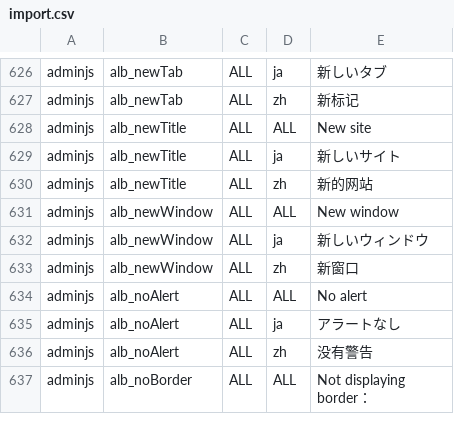
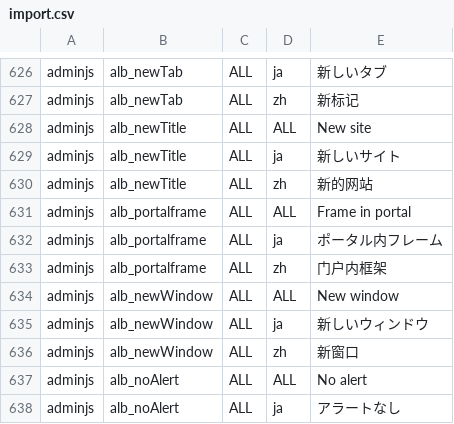
Before and after one commit to vineet0208/infoscoop, a CSV file: src/initdb/data/i18n/import.csv, drawn as a sheet; only a part is shown, gaps mark what is left out; the shorter side is filled out with more unchanged rows.

Commit message:
Issue 240:	i18n resource "alb_portalframe" is missing.
Fixes issue 240.

```diff
--- a/src/initdb/data/i18n/import.csv
+++ b/src/initdb/data/i18n/import.csv
@@ -630,2 +630,5 @@
 "adminjs","alb_newTitle","ALL","zh","新的网站"
+"adminjs","alb_portalframe","ALL","ALL","Frame in portal"
+"adminjs","alb_portalframe","ALL","ja","ポータル内フレーム"
+"adminjs","alb_portalframe","ALL","zh","门户内框架"
 "adminjs","alb_newWindow","ALL","ALL","New window"
```
